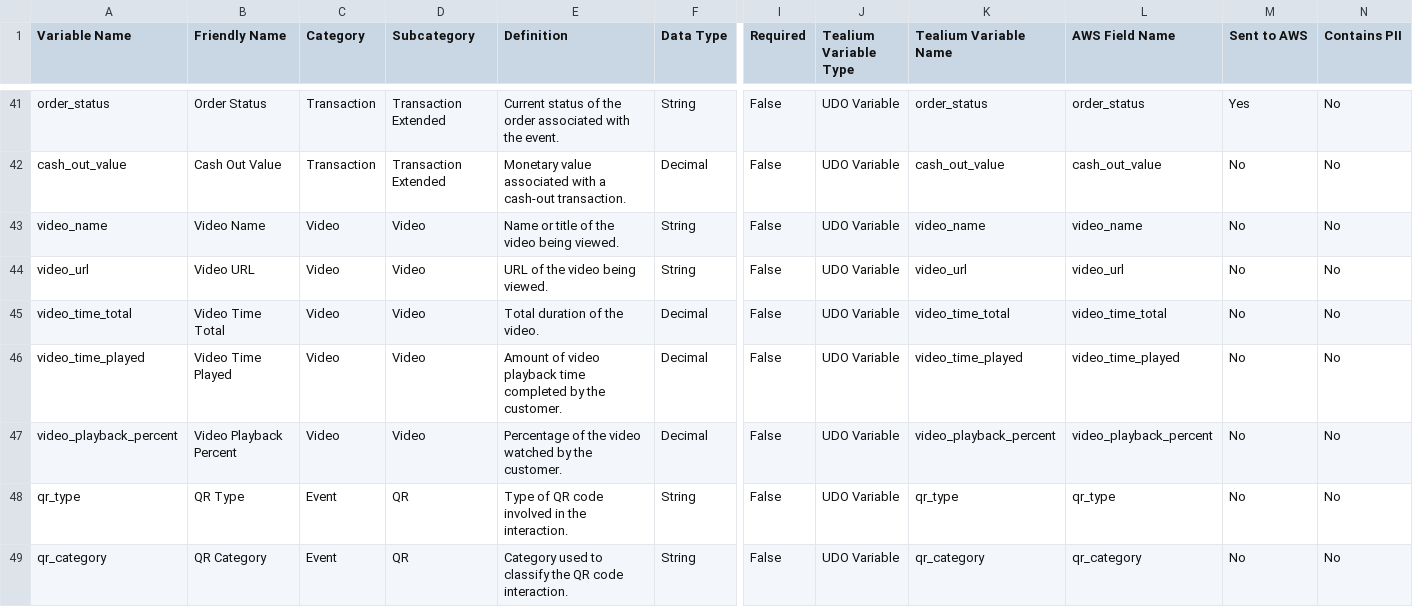
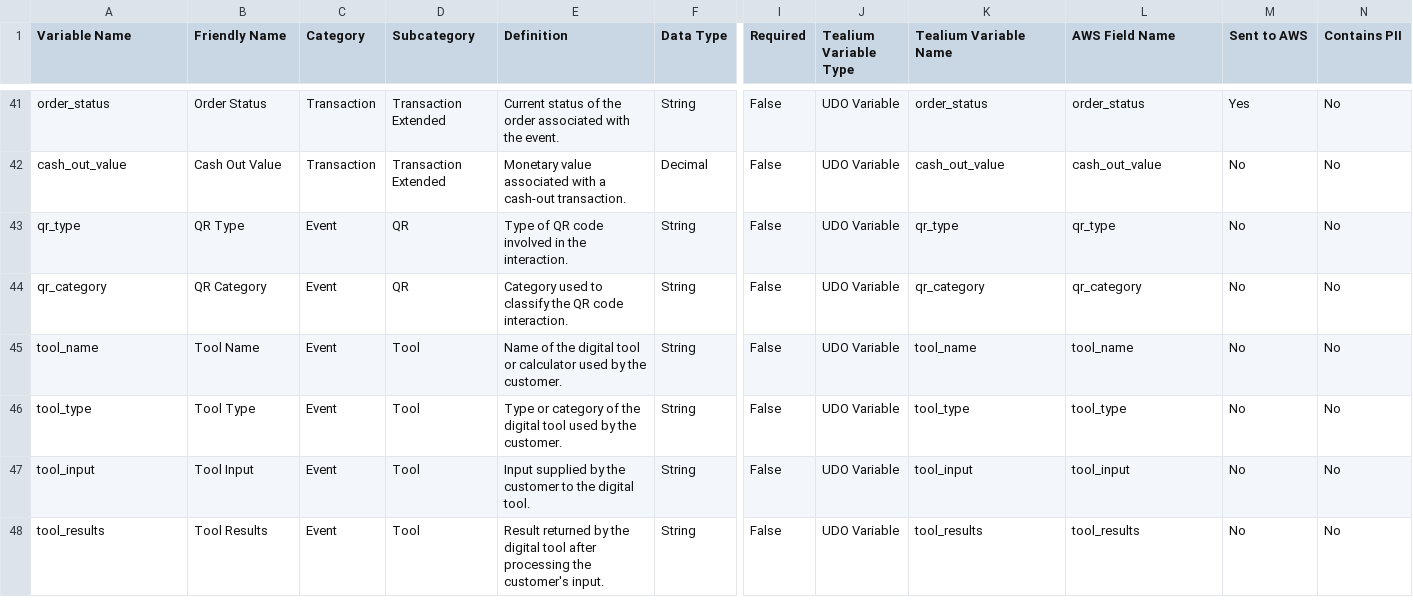
Before and after one commit to Nikhil-Lakha/Digital-Analytics-Data-Dictionary, a CSV file: data/analytics_data_dictionary.csv, drawn as a sheet; only a part is shown, gaps mark what is left out; the shorter side is filled out with more unchanged rows; rows hold the shown columns only; the diff names each change by its address in the sheet, - before the commit and + after, or states it on an @@ line.

Commit message:
Bulk delete 5 analytics variables

```diff
--- a/data/analytics_data_dictionary.csv
+++ b/data/analytics_data_dictionary.csv
-row 43: video_name | Video Name | Video | Video | Name or title of the video being viewed. | String | False | UDO Variable | video_name | video_name | No | No
-row 44: video_url | Video URL | Video | Video | URL of the video being viewed. | String | False | UDO Variable | video_url | video_url | No | No
-row 45: video_time_total | Video Time Total | Video | Video | Total duration of the video. | Decimal | False | UDO Variable | video_time_total | video_time_total | No | No
-row 46: video_time_played | Video Time Played | Video | Video | Amount of video playback time completed by the customer. | Decimal | False | UDO Variable | video_time_played | video_time_played | No | No
-row 47: video_playback_percent | Video Playback Percent | Video | Video | Percentage of the video watched by the customer. | Decimal | False | UDO Variable | video_playback_percent | video_playback_percent | No | No
```
